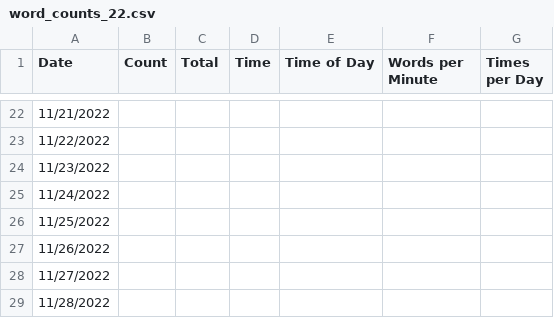
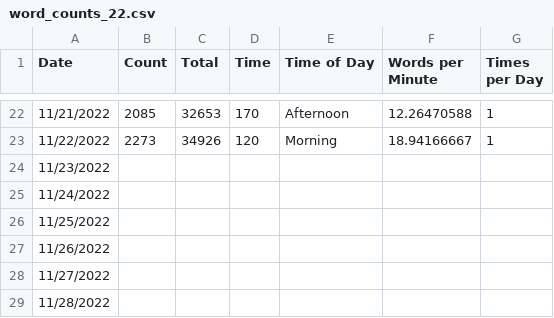
Before and after one commit to jennschilling/nanwrimo2021, a CSV file: word_counts_22.csv, drawn as a sheet; only a part is shown, gaps mark what is left out; the diff covers the shown part only.

```diff
--- a/word_counts_22.csv
+++ b/word_counts_22.csv
@@ -22,3 +22,3 @@ Date,Count,Total,Time,Time of Day,Words per Minute,Times per Day
-11/21/2022,,,,,,
-11/22/2022,,,,,,
+11/21/2022,2085,32653,170,Afternoon,12.26470588,1
+11/22/2022,2273,34926,120,Morning,18.94166667,1
 11/23/2022,,,,,,
```
Also changed, not shown: 36 edited cells elsewhere in this file, 2 other files.
